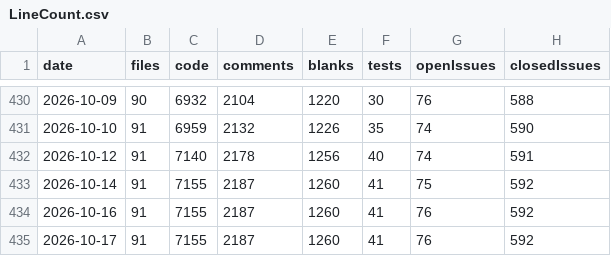
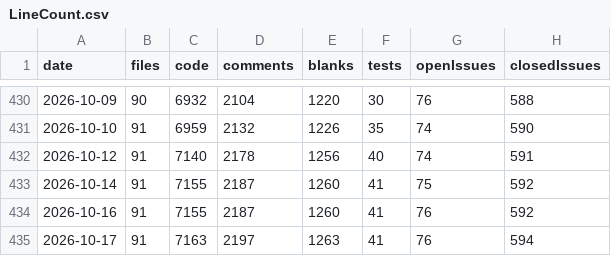
Before and after one commit to vdhamer/Photo-Club-Hub, a CSV file: scripts/linecount/LineCount.csv, drawn as a sheet; only a part is shown, gaps mark what is left out; the diff names each change by its address in the sheet, - before the commit and + after, or states it on an @@ line.

```diff
--- a/scripts/linecount/LineCount.csv
+++ b/scripts/linecount/LineCount.csv
-C435 (code): 7155
+C435 (code): 7163
-D435 (comments): 2187
+D435 (comments): 2197
-E435 (blanks): 1260
+E435 (blanks): 1263
-H435 (closedIssues): 592
+H435 (closedIssues): 594
```
Also changed, not shown: 1 other file.
